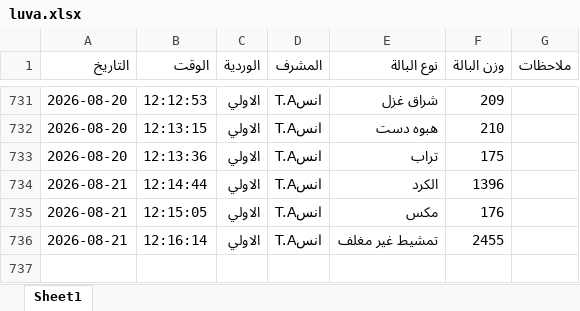
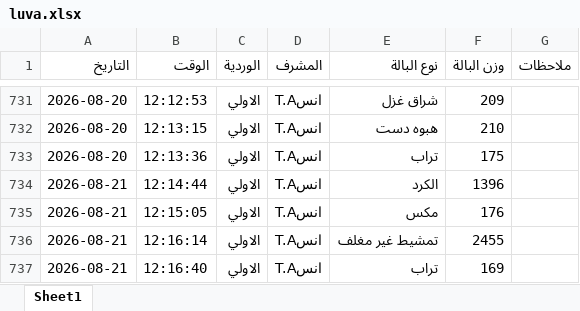
Before and after one commit to mahmedabdallh123/BELYARN, an Excel workbook: luva.xlsx, sheet Sheet1, drawn as a sheet; only a part is shown, gaps mark what is left out; values as stored, in another font and other column widths than the file's, no borders; the diff names each change by its address in the sheet, - before the commit and + after, or states it on an @@ line.

Commit message:
إدخال جديد

```diff
--- a/luva.xlsx (sheet Sheet1)
+++ b/luva.xlsx (sheet Sheet1)
+row 737: 2026-08-21 | 12:16:40 | الاولي | انسT.A | تراب | 169
```
